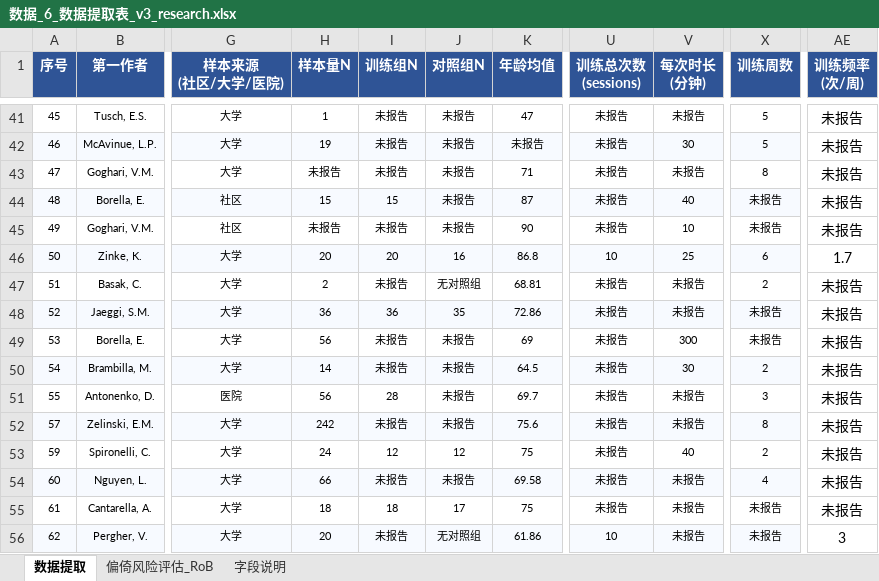
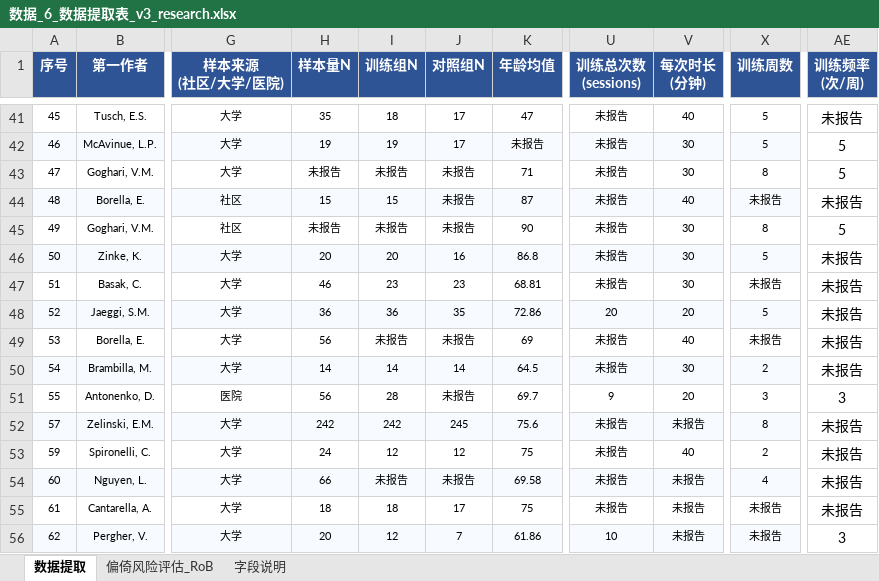
Before and after one commit to 007r007/meta-analysis-research, an Excel workbook: projects/paper-01/04-extract/数据_6_数据提取表_v3_research.xlsx, sheet 数据提取, drawn as a sheet; only a part is shown, gaps mark what is left out; values as stored, in another font and other column widths than the file's, no borders; the diff covers the shown part only; the diff names each change by its address in the sheet, - before the commit and + after, or states it on an @@ line.

```diff
--- a/projects/paper-01/04-extract/数据_6_数据提取表_v3_research.xlsx (sheet 数据提取)
+++ b/projects/paper-01/04-extract/数据_6_数据提取表_v3_research.xlsx (sheet 数据提取)
-H41 (样本量N): 1
+H41 (样本量N): 35
-I41 (训练组N): 未报告
+I41 (训练组N): 18
-J41:J42 (对照组N): 未报告
+J41:J42 (对照组N): 17
-V41 (每次时长 (分钟)): 未报告
+V41 (每次时长 (分钟)): 40
-I42 (训练组N): 未报告
+I42 (训练组N): 19
-AE42:AE43 (训练频率 (次/周)): 未报告
+AE42:AE43 (训练频率 (次/周)): 5
-V43 (每次时长 (分钟)): 未报告
+V43 (每次时长 (分钟)): 30
-V45 (每次时长 (分钟)): 10
+V45 (每次时长 (分钟)): 30
-X45 (训练周数): 未报告
+X45 (训练周数): 8
-AE45 (训练频率 (次/周)): 未报告
+AE45 (训练频率 (次/周)): 5
-U46 (训练总次数 (sessions)): 10
+U46 (训练总次数 (sessions)): 未报告
-V46 (每次时长 (分钟)): 25
+V46 (每次时长 (分钟)): 30
-X46 (训练周数): 6
+X46 (训练周数): 5
-AE46 (训练频率 (次/周)): 1.7
+AE46 (训练频率 (次/周)): 未报告
-H47 (样本量N): 2
+H47 (样本量N): 46
-I47 (训练组N): 未报告
+I47 (训练组N): 23
-J47 (对照组N): 无对照组
+J47 (对照组N): 23
-V47 (每次时长 (分钟)): 未报告
+V47 (每次时长 (分钟)): 30
-X47 (训练周数): 2
+X47 (训练周数): 未报告
-U48 (训练总次数 (sessions)): 未报告
+U48 (训练总次数 (sessions)): 20
-V48 (每次时长 (分钟)): 未报告
+V48 (每次时长 (分钟)): 20
-X48 (训练周数): 未报告
+X48 (训练周数): 5
-V49 (每次时长 (分钟)): 300
+V49 (每次时长 (分钟)): 40
-I50 (训练组N): 未报告
+I50 (训练组N): 14
-J50 (对照组N): 未报告
+J50 (对照组N): 14
-U51 (训练总次数 (sessions)): 未报告
+U51 (训练总次数 (sessions)): 9
-V51 (每次时长 (分钟)): 未报告
+V51 (每次时长 (分钟)): 20
-AE51 (训练频率 (次/周)): 未报告
+AE51 (训练频率 (次/周)): 3
-I52 (训练组N): 未报告
+I52 (训练组N): 242
-J52 (对照组N): 未报告
+J52 (对照组N): 245
-I56 (训练组N): 未报告
+I56 (训练组N): 12
-J56 (对照组N): 无对照组
+J56 (对照组N): 7
```
Also changed, not shown: 65 edited cells elsewhere in this sheet, 1 other file.
